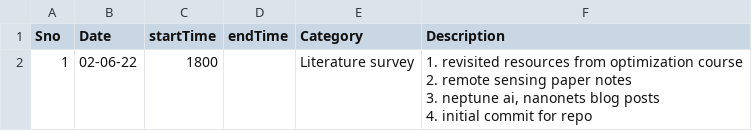
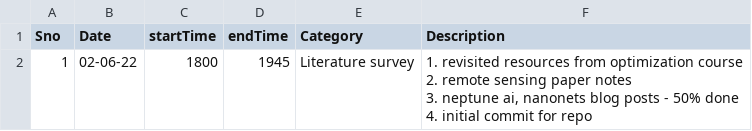
Before and after one commit to suryajayaraman/Semantic-Segmentation-using-Deep-Learning, a CSV file: logBook.csv, drawn as a sheet.

Commit message:
updated 2nd June entry

```diff
--- a/logBook.csv
+++ b/logBook.csv
@@ -1,5 +1,5 @@
 Sno,Date,startTime,endTime,Category,Description
-1,02-06-22,1800,,Literature survey,"1. revisited resources from optimization course
-2. remote sensing paper notes
-3. neptune ai, nanonets blog posts
-4. initial commit for repo"
+1,02-06-22,1800,1945,Literature survey,"1. revisited resources from optimization course
+2. remote sensing paper notes
+3. neptune ai, nanonets blog posts - 50% done
+4. initial commit for repo"
```
